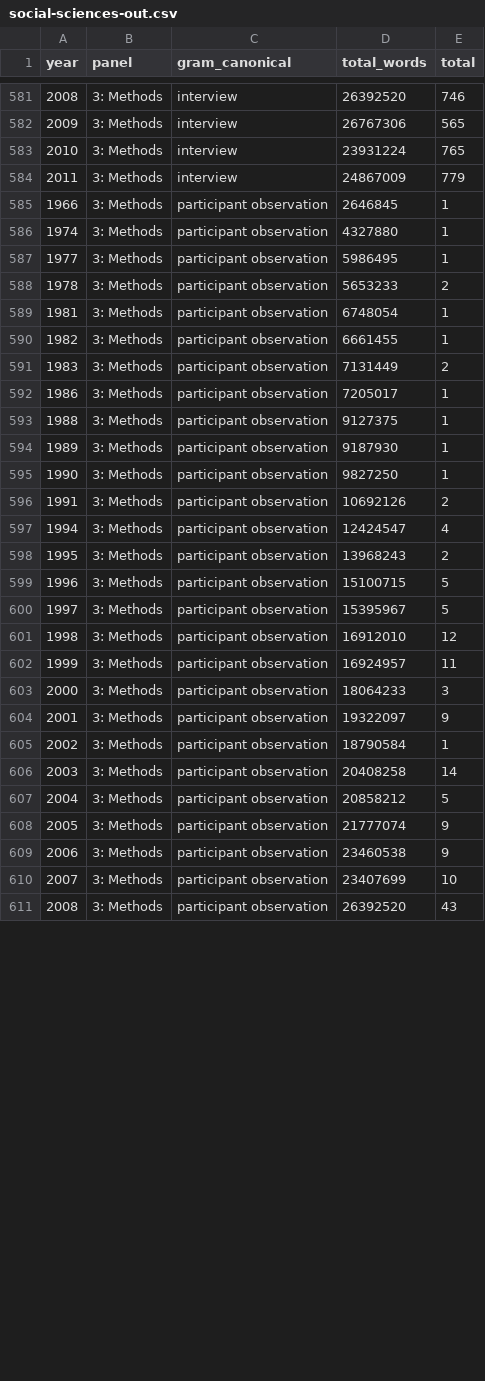
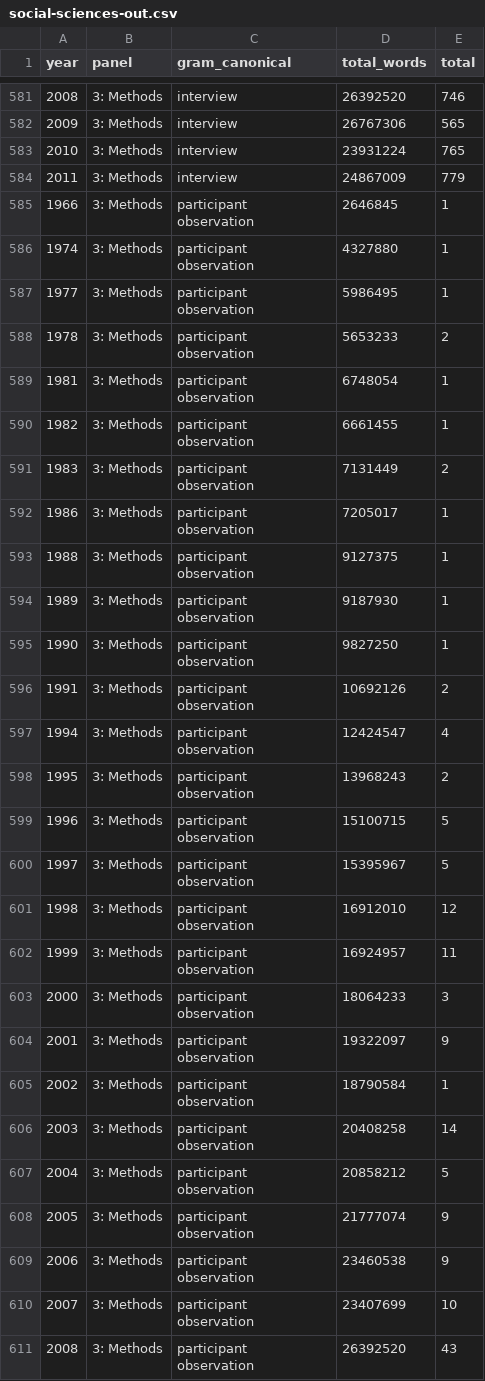
Before and after one commit to seananderson/ecology-trends, a CSV file: data/generated/social-sciences-out.csv, drawn as a sheet; only a part is shown, gaps mark what is left out; the diff covers the shown part only.

```diff
--- a/data/generated/social-sciences-out.csv
+++ b/data/generated/social-sciences-out.csv
@@ -584,28 +662,55 @@ year,panel,gram_canonical,total_words,total
 2011,3: Methods,interview,24867009,779
-1966,3: Methods,participant observation,2646845,1
-1974,3: Methods,participant observation,4327880,1
-1977,3: Methods,participant observation,5986495,1
-1978,3: Methods,participant observation,5653233,2
-1981,3: Methods,participant observation,6748054,1
-1982,3: Methods,participant observation,6661455,1
-1983,3: Methods,participant observation,7131449,2
-1986,3: Methods,participant observation,7205017,1
-1988,3: Methods,participant observation,9127375,1
-1989,3: Methods,participant observation,9187930,1
-1990,3: Methods,participant observation,9827250,1
-1991,3: Methods,participant observation,10692126,2
-1994,3: Methods,participant observation,12424547,4
-1995,3: Methods,participant observation,13968243,2
-1996,3: Methods,participant observation,15100715,5
-1997,3: Methods,participant observation,15395967,5
-1998,3: Methods,participant observation,16912010,12
-1999,3: Methods,participant observation,16924957,11
-2000,3: Methods,participant observation,18064233,3
-2001,3: Methods,participant observation,19322097,9
-2002,3: Methods,participant observation,18790584,1
-2003,3: Methods,participant observation,20408258,14
-2004,3: Methods,participant observation,20858212,5
-2005,3: Methods,participant observation,21777074,9
-2006,3: Methods,participant observation,23460538,9
-2007,3: Methods,participant observation,23407699,10
-2008,3: Methods,participant observation,26392520,43
+1966,3: Methods,"participant
+observation",2646845,1
+1974,3: Methods,"participant
+observation",4327880,1
+1977,3: Methods,"participant
+observation",5986495,1
+1978,3: Methods,"participant
+observation",5653233,2
+1981,3: Methods,"participant
+observation",6748054,1
+1982,3: Methods,"participant
+observation",6661455,1
+1983,3: Methods,"participant
+observation",7131449,2
+1986,3: Methods,"participant
+observation",7205017,1
+1988,3: Methods,"participant
+observation",9127375,1
+1989,3: Methods,"participant
+observation",9187930,1
+1990,3: Methods,"participant
+observation",9827250,1
+1991,3: Methods,"participant
+observation",10692126,2
+1994,3: Methods,"participant
+observation",12424547,4
+1995,3: Methods,"participant
+observation",13968243,2
+1996,3: Methods,"participant
+observation",15100715,5
+1997,3: Methods,"participant
+observation",15395967,5
+1998,3: Methods,"participant
+observation",16912010,12
+1999,3: Methods,"participant
+observation",16924957,11
+2000,3: Methods,"participant
+observation",18064233,3
+2001,3: Methods,"participant
+observation",19322097,9
+2002,3: Methods,"participant
+observation",18790584,1
+2003,3: Methods,"participant
+observation",20408258,14
+2004,3: Methods,"participant
+observation",20858212,5
+2005,3: Methods,"participant
+observation",21777074,9
+2006,3: Methods,"participant
+observation",23460538,9
+2007,3: Methods,"participant
+observation",23407699,10
+2008,3: Methods,"participant
+observation",26392520,43
```
Also changed, not shown: 22 moved rows and 18 edited cells elsewhere in this file, data/generated/conservation-human-impacts-out.csv, data/generated/general-ecology-out.csv, 9 other files.
